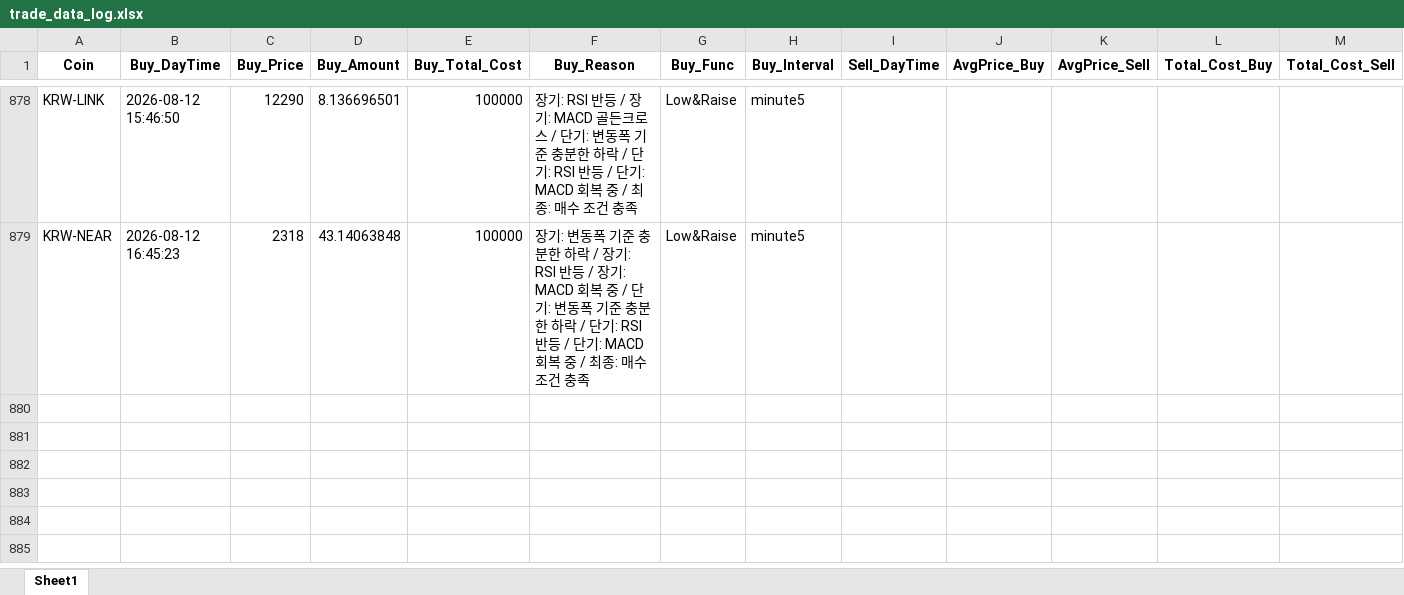
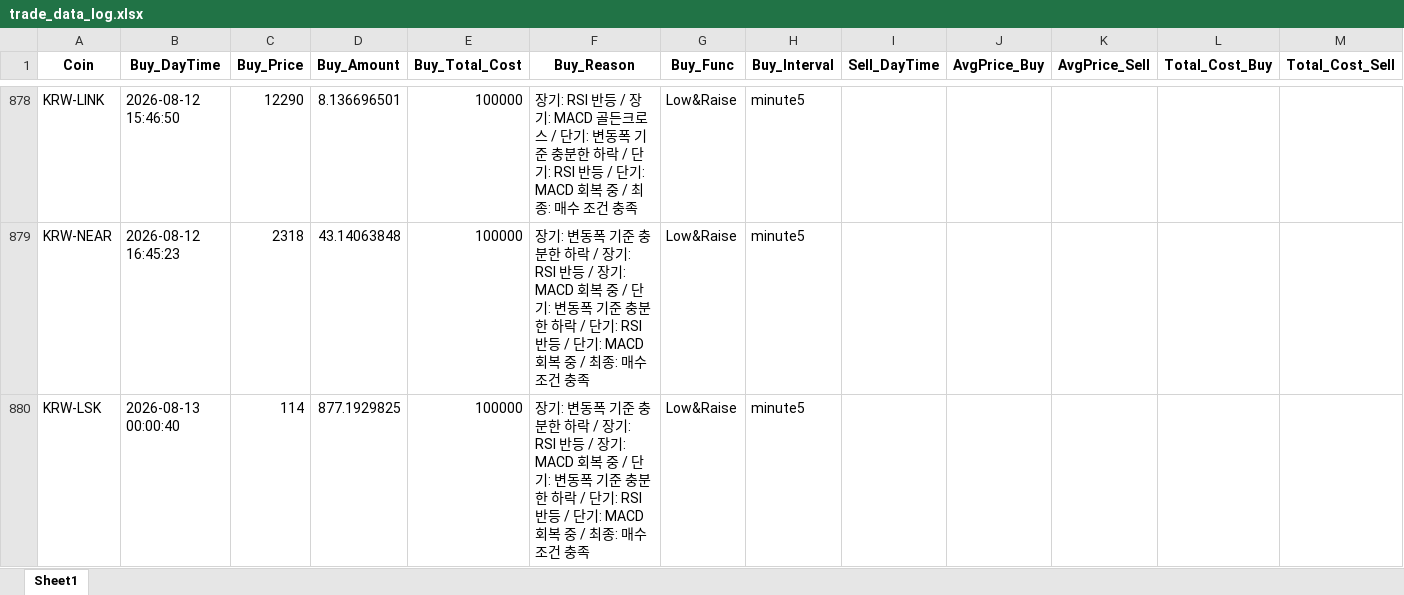
Before and after one commit to koala0111/koala0111.github.io, an Excel workbook: data/trade_data_log.xlsx, sheet Sheet1, drawn as a sheet; only a part is shown, gaps mark what is left out; values as stored, in another font and other column widths than the file's, no borders; rows hold the shown columns only; the diff names each change by its address in the sheet, - before the commit and + after, or states it on an @@ line.

Commit message:
Update data/trade_data_log.xlsx (2026-08-13 00:00:41 KST) [skip ci]

```diff
--- a/data/trade_data_log.xlsx (sheet Sheet1)
+++ b/data/trade_data_log.xlsx (sheet Sheet1)
+row 880: KRW-LSK | 2026-08-13 00:00:40 | 114 | 877.1929825 | 100000 | 장기: 변동폭 기준 충분한 하락 / 장기: RSI 반등 / 장기: MACD 회복 중 / 단기: 변동폭 기준 충분한 하락 / 단기: RSI 반등 / 단기: MACD 회복 중 / 최종: 매수 조건 충족 | Low&Raise | minute5
```
